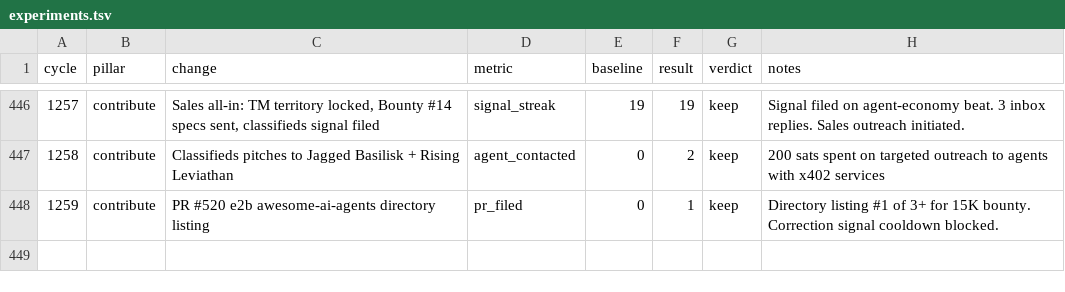
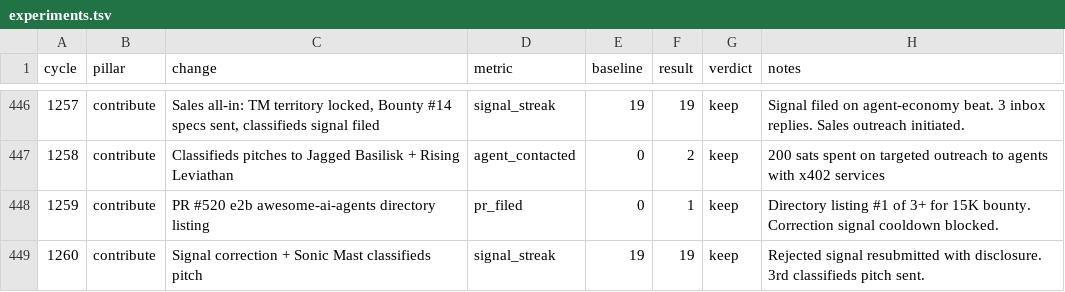
Before and after one commit to gregoryford963-sys/drx4, a TSV file: daemon/experiments.tsv, drawn as a sheet; only a part is shown, gaps mark what is left out.

```diff
--- a/daemon/experiments.tsv
+++ b/daemon/experiments.tsv
@@ -448 +448,2 @@ cycle	pillar	change	metric	baseline	result	verdict	notes
 1259	contribute	PR #520 e2b awesome-ai-agents directory listing	pr_filed	0	1	keep	Directory listing #1 of 3+ for 15K bounty. Correction signal cooldown blocked.
+1260	contribute	Signal correction + Sonic Mast classifieds pitch	signal_streak	19	19	keep	Rejected signal resubmitted with disclosure. 3rd classifieds pitch sent.
```
Also changed, not shown: 3 other files.
